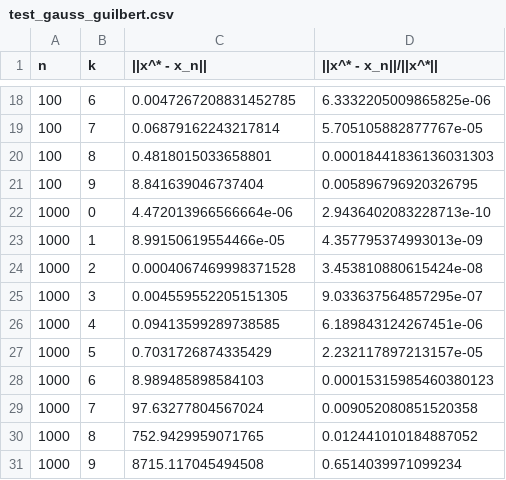
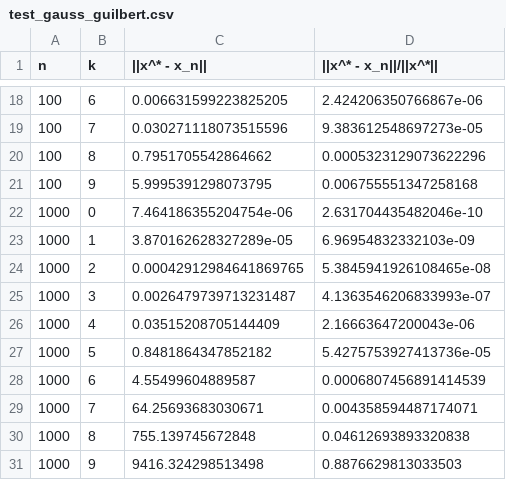
Before and after one commit to F03000/MetOpt, a CSV file: lab3/output/test_gauss_guilbert.csv, drawn as a sheet; only a part is shown, gaps mark what is left out; the diff covers the shown part only.

```diff
--- a/lab3/output/test_gauss_guilbert.csv
+++ b/lab3/output/test_gauss_guilbert.csv
@@ -18,14 +18,14 @@ n,k,||x^* - x_n||,||x^* - x_n||/||x^*||
-100,6,0.0047267208831452785,6.3332205009865825e-06
-100,7,0.06879162243217814,5.705105882877767e-05
-100,8,0.4818015033658801,0.00018441836136031303
-100,9,8.841639046737404,0.005896796920326795
-1000,0,4.472013966566664e-06,2.9436402083228713e-10
-1000,1,8.99150619554466e-05,4.357795374993013e-09
-1000,2,0.0004067469998371528,3.453810880615424e-08
-1000,3,0.004559552205151305,9.033637564857295e-07
-1000,4,0.09413599289738585,6.189843124267451e-06
-1000,5,0.7031726874335429,2.232117897213157e-05
-1000,6,8.989485898584103,0.00015315985460380123
-1000,7,97.63277804567024,0.009052080851520358
-1000,8,752.9429959071765,0.012441010184887052
-1000,9,8715.117045494508,0.6514039971099234
+100,6,0.006631599223825205,2.424206350766867e-06
+100,7,0.030271118073515596,9.383612548697273e-05
+100,8,0.7951705542864662,0.0005323129073622296
+100,9,5.9995391298073795,0.006755551347258168
+1000,0,7.464186355204754e-06,2.631704435482046e-10
+1000,1,3.870162628327289e-05,6.96954832332103e-09
+1000,2,0.00042912984641869765,5.3845941926108465e-08
+1000,3,0.0026479739713231487,4.1363546206833993e-07
+1000,4,0.03515208705144409,2.16663647200043e-06
+1000,5,0.8481864347852182,5.4275753927413736e-05
+1000,6,4.55499604889587,0.0006807456891414539
+1000,7,64.25693683030671,0.004358594487174071
+1000,8,755.139745672848,0.04612693893320838
+1000,9,9416.324298513498,0.8876629813033503
```
Also changed, not shown: 32 edited cells elsewhere in this file, 3 other files.
